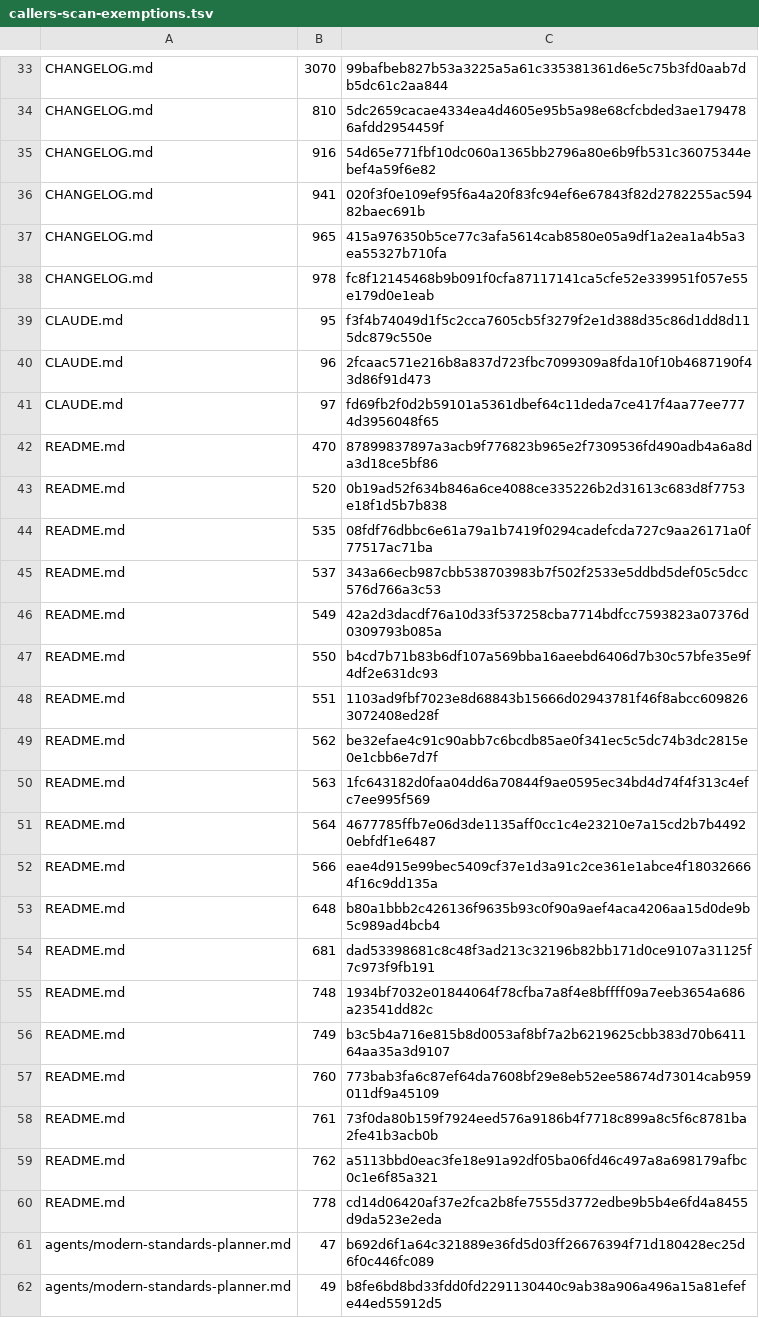
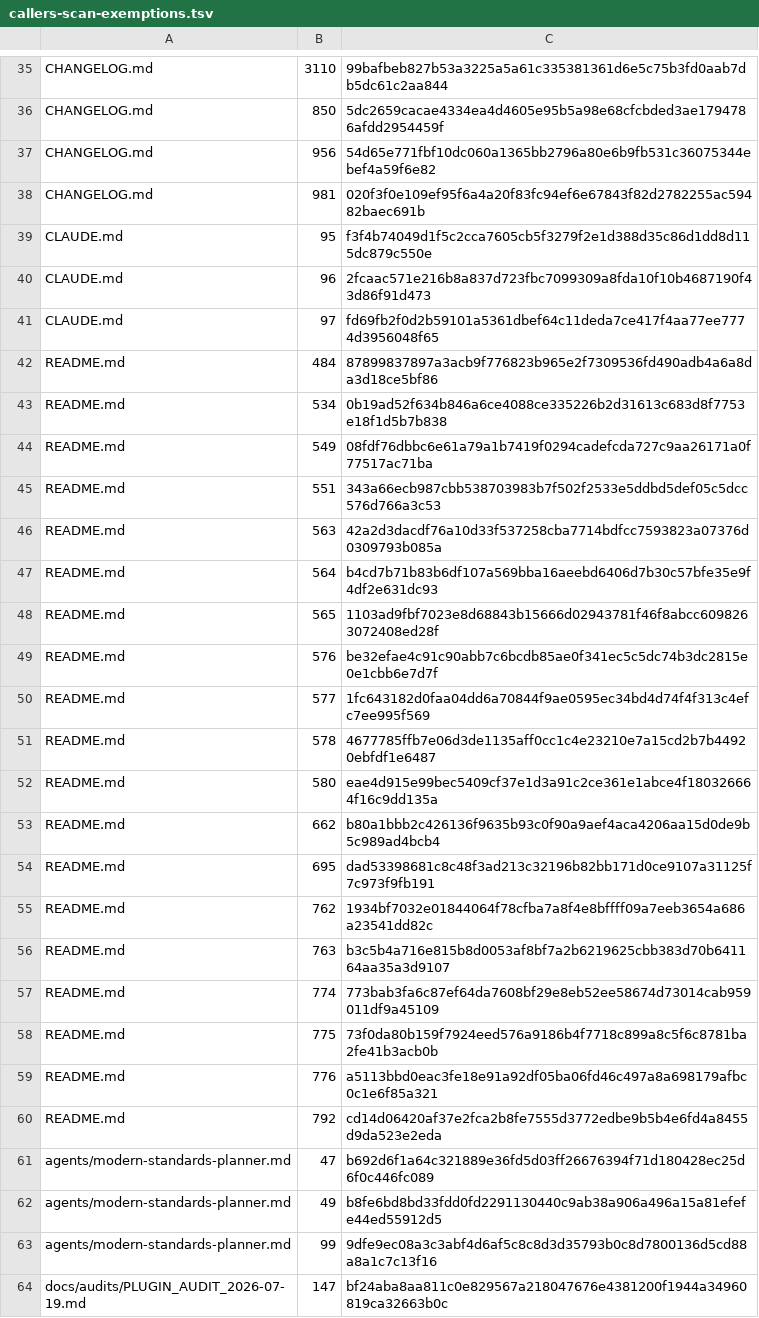
Before and after one commit to UnleashedServices/unleashed-mail-plugin, a TSV file: scripts/review/callers-scan-exemptions.tsv, drawn as a sheet; only a part is shown, gaps mark what is left out; the shorter side is filled out with more unchanged rows; removed rows and columns are numbered as before the commit, all else as after; the diff covers the shown part only; the diff names each change by its address in the sheet, - before the commit and + after, or states it on an @@ line.

```diff
--- a/scripts/review/callers-scan-exemptions.tsv
+++ b/scripts/review/callers-scan-exemptions.tsv
-B35: 3070
+B35: 3110
-B36: 810
+B36: 850
-B37: 916
+B37: 956
-B38: 941
+B38: 981
-row 37: CHANGELOG.md | 965 | 415a976350b5ce77c3afa5614cab8580e05a9df1a2ea1a4b5a3ea55327b710fa
-row 38: CHANGELOG.md | 978 | fc8f12145468b9b091f0cfa87117141ca5cfe52e339951f057e55e179d0e1eab
-B42: 470
+B42: 484
-B43: 520
+B43: 534
-row 44: README.md | 535 | 08fdf76dbbc6e61a79a1b7419f0294cadefcda727c9aa26171a0f77517ac71ba
-row 45: README.md | 537 | 343a66ecb987cbb538703983b7f502f2533e5ddbd5def05c5dcc576d766a3c53
-C44: 42a2d3dacdf76a10d33f537258cba7714bdfcc7593823a07376d0309793b085a
+C44: 08fdf76dbbc6e61a79a1b7419f0294cadefcda727c9aa26171a0f77517ac71ba
-row 47: README.md | 550 | b4cd7b71b83b6df107a569bba16aeebd6406d7b30c57bfe35e9f4df2e631dc93
-C45: 1103ad9fbf7023e8d68843b15666d02943781f46f8abcc6098263072408ed28f
+C45: 343a66ecb987cbb538703983b7f502f2533e5ddbd5def05c5dcc576d766a3c53
-row 49: README.md | 562 | be32efae4c91c90abb7c6bcdb85ae0f341ec5c5dc74b3dc2815e0e1cbb6e7d7f
-C46: 1fc643182d0faa04dd6a70844f9ae0595ec34bd4d74f4f313c4efc7ee995f569
+C46: 42a2d3dacdf76a10d33f537258cba7714bdfcc7593823a07376d0309793b085a
-C47: 4677785ffb7e06d3de1135aff0cc1c4e23210e7a15cd2b7b44920ebfdf1e6487
+C47: b4cd7b71b83b6df107a569bba16aeebd6406d7b30c57bfe35e9f4df2e631dc93
+row 48: README.md | 565 | 1103ad9fbf7023e8d68843b15666d02943781f46f8abcc6098263072408ed28f
+row 49: README.md | 576 | be32efae4c91c90abb7c6bcdb85ae0f341ec5c5dc74b3dc2815e0e1cbb6e7d7f
+row 50: README.md | 577 | 1fc643182d0faa04dd6a70844f9ae0595ec34bd4d74f4f313c4efc7ee995f569
+row 51: README.md | 578 | 4677785ffb7e06d3de1135aff0cc1c4e23210e7a15cd2b7b44920ebfdf1e6487
-B52: 566
+B52: 580
-B53: 648
+B53: 662
-B54: 681
+B54: 695
-B55: 748
+B55: 762
-B56: 749
+B56: 763
-B57: 760
+B57: 774
-B58: 761
+B58: 775
-B59: 762
+B59: 776
-B60: 778
+B60: 792
```
Also changed, not shown: 2 added rows and 26 edited cells elsewhere in this file, 4 other files.
